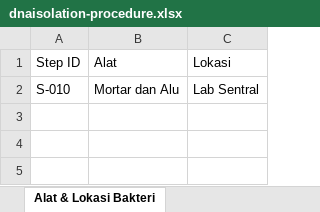
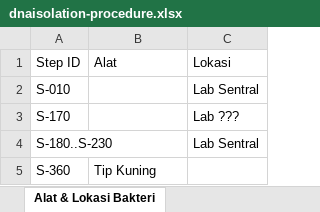
Before and after one commit to willdone-mt/univ-course-marbiotech, an Excel workbook: content/01-isolasi_dna/dnaisolation-procedure.xlsx, sheet Alat & Lokasi Bakteri, drawn as a sheet; values as stored, in another font and other column widths than the file's, no borders; the diff names each change by its address in the sheet, - before the commit and + after, or states it on an @@ line.

```diff
--- a/content/01-isolasi_dna/dnaisolation-procedure.xlsx (sheet Alat & Lokasi Bakteri)
+++ b/content/01-isolasi_dna/dnaisolation-procedure.xlsx (sheet Alat & Lokasi Bakteri)
-B2: Mortar dan Alu
+B2: (empty)
+row 3: S-170 |  | Lab ???
+row 4: S-180..S-230 |  | Lab Sentral
+row 5: S-360 | Tip Kuning
```
Also changed, not shown: sheet Perbandingan Prosedur, 2 other files.
